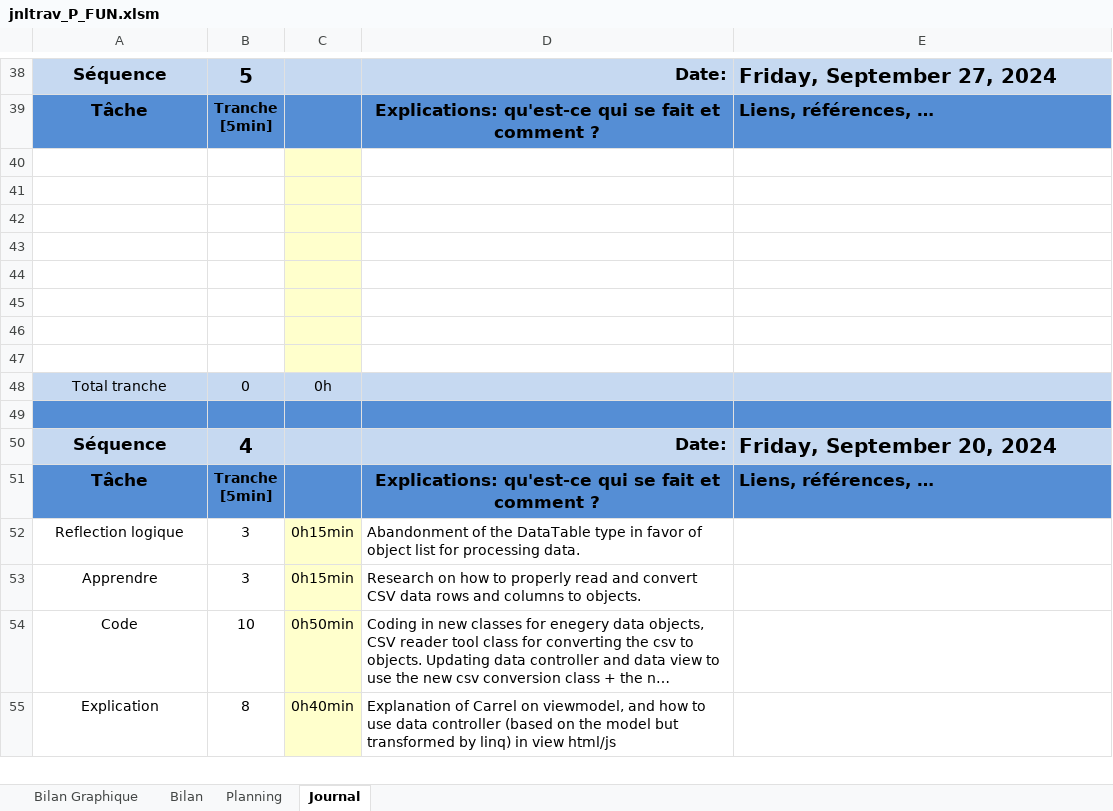
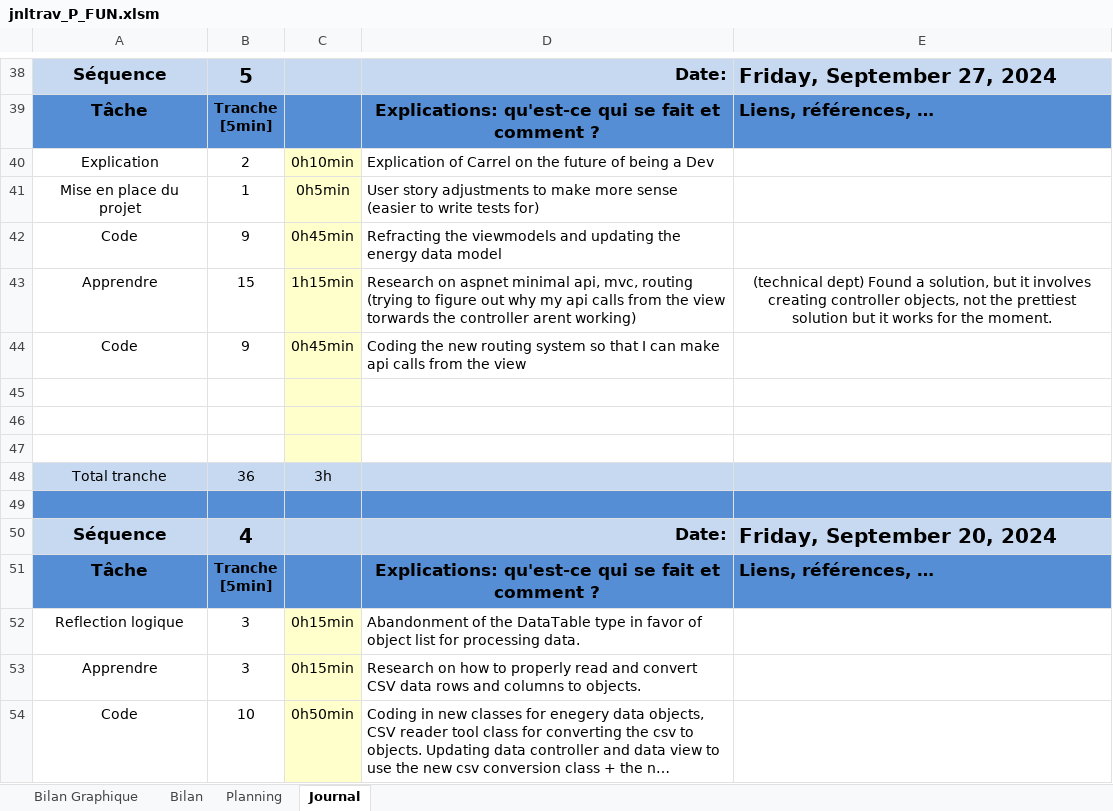
Before and after one commit to ethanschafstall/P_FUN_323, an Excel workbook: Docs/jnltrav_P_FUN.xlsm, sheet Journal, drawn as a sheet; only a part is shown, gaps mark what is left out; the shorter side is filled out with more unchanged rows; long unchanged cells end in …; values as stored, in another font and other column widths than the file's, no borders; charts and pictures and conditional formats not drawn; removed rows and columns are numbered as before the commit, all else as after; the diff names each change by its address in the sheet, - before the commit and + after, or states it on an @@ line.

Commit message:
doc (jnltrav)
updates the jnltrav with work logs from 27.09.2024

```diff
--- a/Docs/jnltrav_P_FUN.xlsm (sheet Journal)
+++ b/Docs/jnltrav_P_FUN.xlsm (sheet Journal)
+row 40: Explication | 2 | 0h10min | Explication of Carrel on the future of being a Dev
+row 41: Mise en place du projet | 1 | 0h5min | User story adjustments to make more sense (easier to write tests for)
+row 42: Code | 9 | 0h45min | Refracting the viewmodels and updating the energy data model
+row 43: Apprendre | 15 | 1h15min | Research on aspnet minimal api, mvc, routing (trying to figure out why my api calls from the view torwards the controller arent working) | (technical dept) Found a solution, but it involves creating controller objects, not the prettiest solution but it works for the moment.
+row 44: Code | 9 | 0h45min | Coding the new routing system so that I can make api calls from the view
-row 43: (empty)
-row 44: (empty)
-row 45: (empty)
-row 46: (empty)
-row 47: (empty)
-B48: 0
+B48: 36
-C48: 0h
+C48: 3h
```
Also changed, not shown: formulas that keep their value, charts or pictures.
